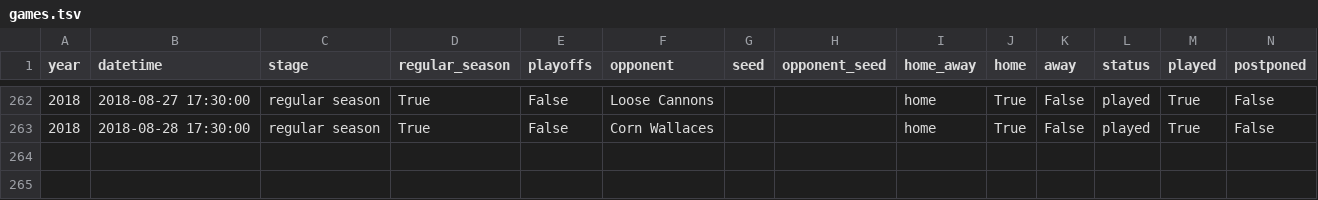
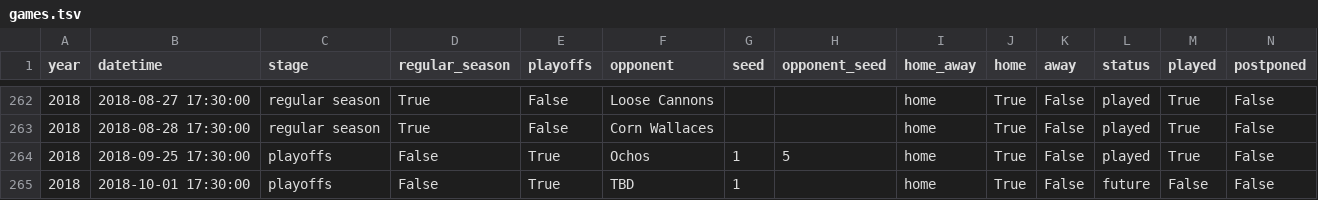
Before and after one commit to standarderrors/standarderrors.github.io, a TSV file: data/games.tsv, drawn as a sheet; only a part is shown, gaps mark what is left out; rows hold the shown columns only; the diff names each change by its address in the sheet, - before the commit and + after, or states it on an @@ line.

Commit message:
Update with result of latest game

```diff
--- a/data/games.tsv
+++ b/data/games.tsv
+row 264: 2018 | 2018-09-25 17:30:00 | playoffs | False | True | Ochos | 1 | 5 | home | True | False | played | True | False
+row 265: 2018 | 2018-10-01 17:30:00 | playoffs | False | True | TBD | 1 |  | home | True | False | future | False | False
```
Also changed, not shown: data/games_input.tsv.
